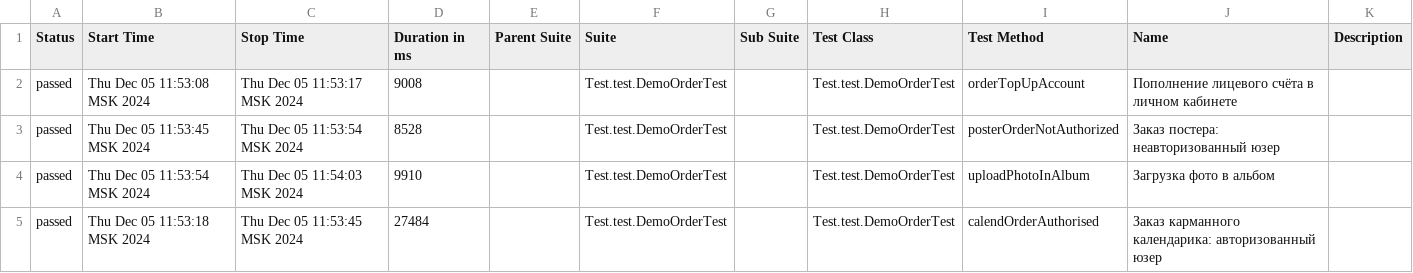
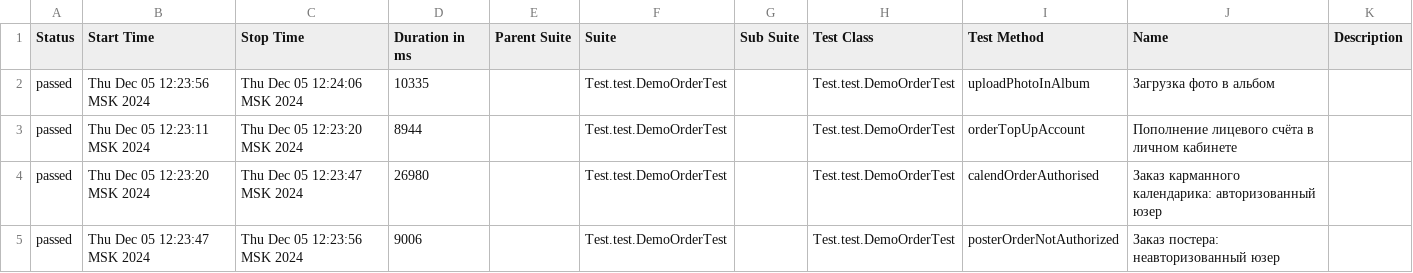
Before and after one commit to MariamPetr/allure-reports-for-web, a CSV file: web-master/allure-maven-plugin/data/suites.csv, drawn as a sheet.

Commit message:
Web Allure Report - master

```diff
--- a/web-master/allure-maven-plugin/data/suites.csv
+++ b/web-master/allure-maven-plugin/data/suites.csv
@@ -1,5 +1,5 @@
 "Status","Start Time","Stop Time","Duration in ms","Parent Suite","Suite","Sub Suite","Test Class","Test Method","Name","Description"
-"passed","Thu Dec 05 11:53:08 MSK 2024","Thu Dec 05 11:53:17 MSK 2024","9008","","Test.test.DemoOrderTest","","Test.test.DemoOrderTest","orderTopUpAccount","Пополнение лицевого счёта в личном кабинете",""
-"passed","Thu Dec 05 11:53:45 MSK 2024","Thu Dec 05 11:53:54 MSK 2024","8528","","Test.test.DemoOrderTest","","Test.test.DemoOrderTest","posterOrderNotAuthorized","Заказ постера: неавторизованный юзер",""
-"passed","Thu Dec 05 11:53:54 MSK 2024","Thu Dec 05 11:54:03 MSK 2024","9910","","Test.test.DemoOrderTest","","Test.test.DemoOrderTest","uploadPhotoInAlbum","Загрузка фото в альбом",""
-"passed","Thu Dec 05 11:53:18 MSK 2024","Thu Dec 05 11:53:45 MSK 2024","27484","","Test.test.DemoOrderTest","","Test.test.DemoOrderTest","calendOrderAuthorised","Заказ карманного календарика: авторизованный юзер",""
+"passed","Thu Dec 05 12:23:56 MSK 2024","Thu Dec 05 12:24:06 MSK 2024","10335","","Test.test.DemoOrderTest","","Test.test.DemoOrderTest","uploadPhotoInAlbum","Загрузка фото в альбом",""
+"passed","Thu Dec 05 12:23:11 MSK 2024","Thu Dec 05 12:23:20 MSK 2024","8944","","Test.test.DemoOrderTest","","Test.test.DemoOrderTest","orderTopUpAccount","Пополнение лицевого счёта в личном кабинете",""
+"passed","Thu Dec 05 12:23:20 MSK 2024","Thu Dec 05 12:23:47 MSK 2024","26980","","Test.test.DemoOrderTest","","Test.test.DemoOrderTest","calendOrderAuthorised","Заказ карманного календарика: авторизованный юзер",""
+"passed","Thu Dec 05 12:23:47 MSK 2024","Thu Dec 05 12:23:56 MSK 2024","9006","","Test.test.DemoOrderTest","","Test.test.DemoOrderTest","posterOrderNotAuthorized","Заказ постера: неавторизованный юзер",""
```
Also changed, not shown: 17 other files.
